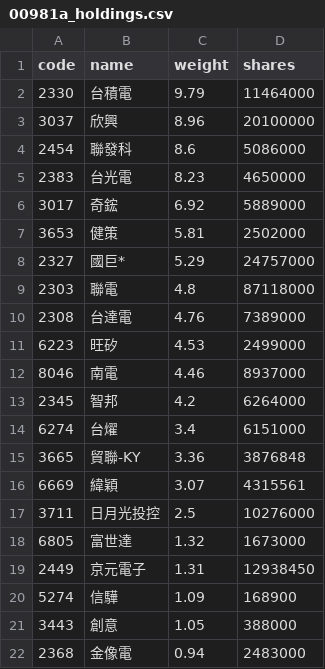
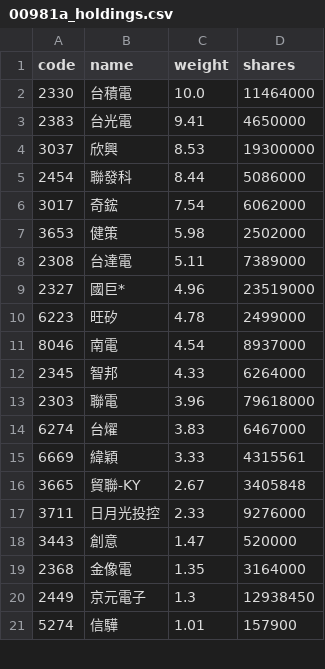
Before and after one commit to eceeff/etf_bot_for00981a, a CSV file: 00981a_holdings.csv, drawn as a sheet; only a part is shown; the diff covers the shown part only.

```diff
--- a/00981a_holdings.csv
+++ b/00981a_holdings.csv
@@ -1,22 +1,21 @@
 code,name,weight,shares
-2330,台積電,9.79,11464000
-3037,欣興,8.96,20100000
-2454,聯發科,8.6,5086000
-2383,台光電,8.23,4650000
-3017,奇鋐,6.92,5889000
-3653,健策,5.81,2502000
-2327,國巨*,5.29,24757000
-2303,聯電,4.8,87118000
-2308,台達電,4.76,7389000
-6223,旺矽,4.53,2499000
-8046,南電,4.46,8937000
-2345,智邦,4.2,6264000
-6274,台燿,3.4,6151000
-3665,貿聯-KY,3.36,3876848
-6669,緯穎,3.07,4315561
-3711,日月光投控,2.5,10276000
-6805,富世達,1.32,1673000
-2449,京元電子,1.31,12938450
-5274,信驊,1.09,168900
-3443,創意,1.05,388000
-2368,金像電,0.94,2483000
+2330,台積電,10.0,11464000
+2383,台光電,9.41,4650000
+3037,欣興,8.53,19300000
+2454,聯發科,8.44,5086000
+3017,奇鋐,7.54,6062000
+3653,健策,5.98,2502000
+2308,台達電,5.11,7389000
+2327,國巨*,4.96,23519000
+6223,旺矽,4.78,2499000
+8046,南電,4.54,8937000
+2345,智邦,4.33,6264000
+2303,聯電,3.96,79618000
+6274,台燿,3.83,6467000
+6669,緯穎,3.33,4315561
+3665,貿聯-KY,2.67,3405848
+3711,日月光投控,2.33,9276000
+3443,創意,1.47,520000
+2368,金像電,1.35,3164000
+2449,京元電子,1.3,12938450
+5274,信驊,1.01,157900
```
Also changed, not shown: 6 added rows, 5 removed rows and 1 edited cell elsewhere in this file.
